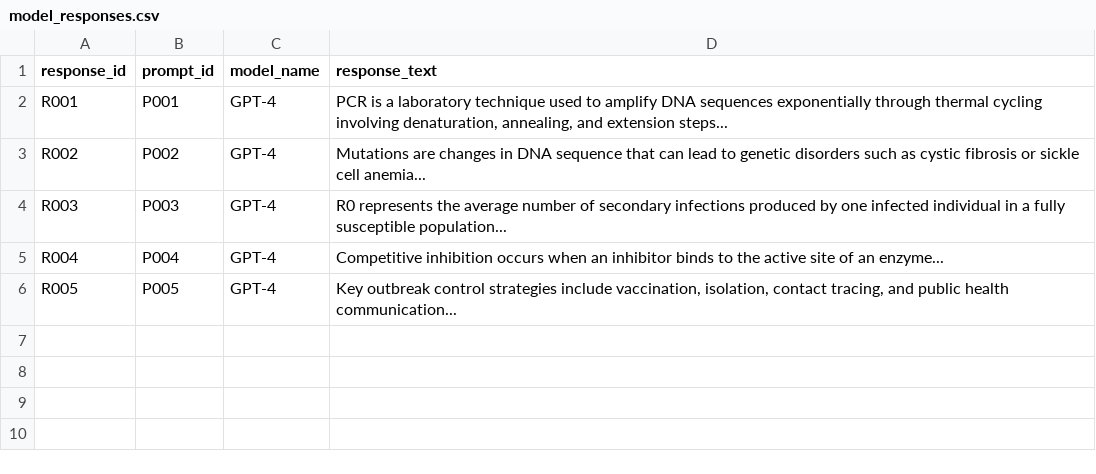
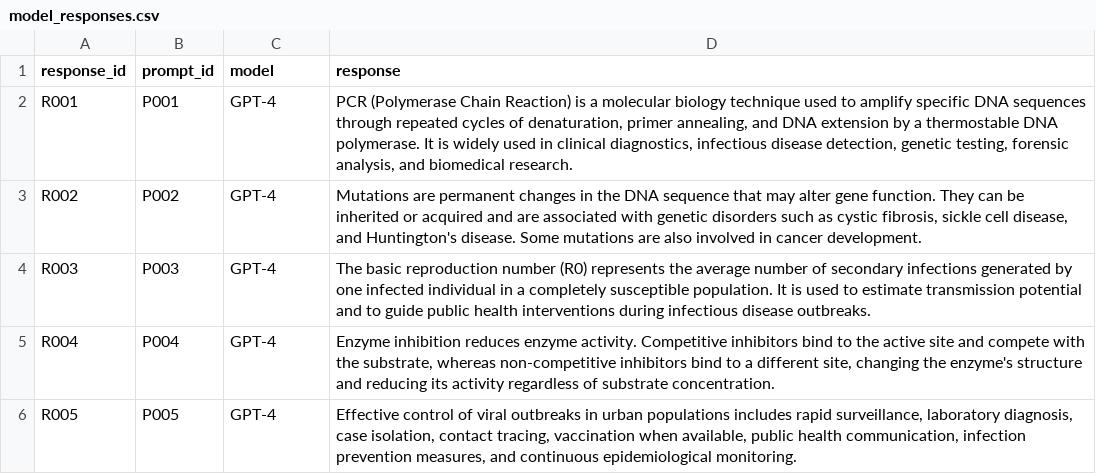
Before and after one commit to gary-malpartida/llm-evaluation-biomedical-responses, a CSV file: data/model_responses.csv, drawn as a sheet.

Commit message:
Update model responses dataset for LLM evaluation

```diff
--- a/data/model_responses.csv
+++ b/data/model_responses.csv
@@ -1,6 +1,6 @@
-response_id,prompt_id,model_name,response_text
-R001,P001,GPT-4,"PCR is a laboratory technique used to amplify DNA sequences exponentially through thermal cycling involving denaturation, annealing, and extension steps..."
-R002,P002,GPT-4,"Mutations are changes in DNA sequence that can lead to genetic disorders such as cystic fibrosis or sickle cell anemia..."
-R003,P003,GPT-4,"R0 represents the average number of secondary infections produced by one infected individual in a fully susceptible population..."
-R004,P004,GPT-4,"Competitive inhibition occurs when an inhibitor binds to the active site of an enzyme..."
-R005,P005,GPT-4,"Key outbreak control strategies include vaccination, isolation, contact tracing, and public health communication..."
+response_id,prompt_id,model,response
+R001,P001,GPT-4,"PCR (Polymerase Chain Reaction) is a molecular biology technique used to amplify specific DNA sequences through repeated cycles of denaturation, primer annealing, and DNA extension by a thermostable DNA polymerase. It is widely used in clinical diagnostics, infectious disease detection, genetic testing, forensic analysis, and biomedical research."
+R002,P002,GPT-4,"Mutations are permanent changes in the DNA sequence that may alter gene function. They can be inherited or acquired and are associated with genetic disorders such as cystic fibrosis, sickle cell disease, and Huntington's disease. Some mutations are also involved in cancer development."
+R003,P003,GPT-4,"The basic reproduction number (R0) represents the average number of secondary infections generated by one infected individual in a completely susceptible population. It is used to estimate transmission potential and to guide public health interventions during infectious disease outbreaks."
+R004,P004,GPT-4,"Enzyme inhibition reduces enzyme activity. Competitive inhibitors bind to the active site and compete with the substrate, whereas non-competitive inhibitors bind to a different site, changing the enzyme's structure and reducing its activity regardless of substrate concentration."
+R005,P005,GPT-4,"Effective control of viral outbreaks in urban populations includes rapid surveillance, laboratory diagnosis, case isolation, contact tracing, vaccination when available, public health communication, infection prevention measures, and continuous epidemiological monitoring."
```
